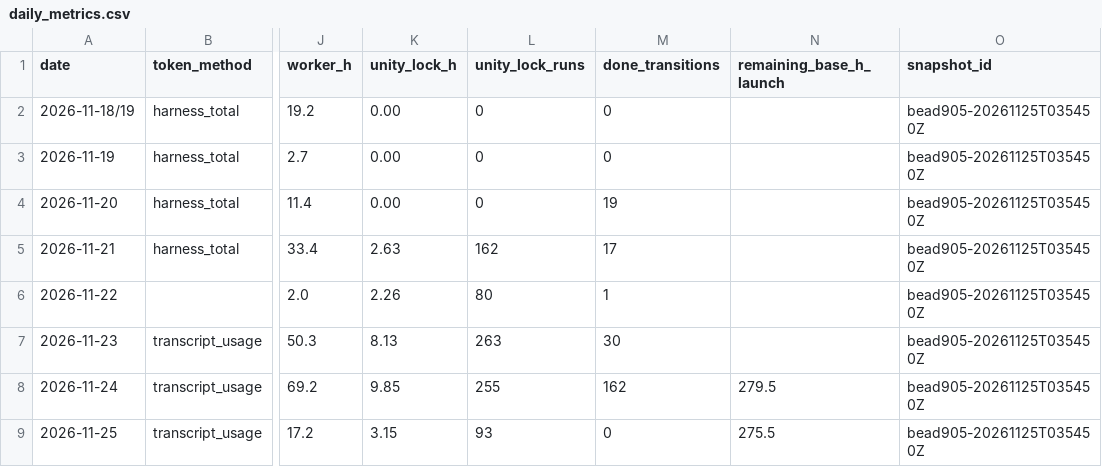
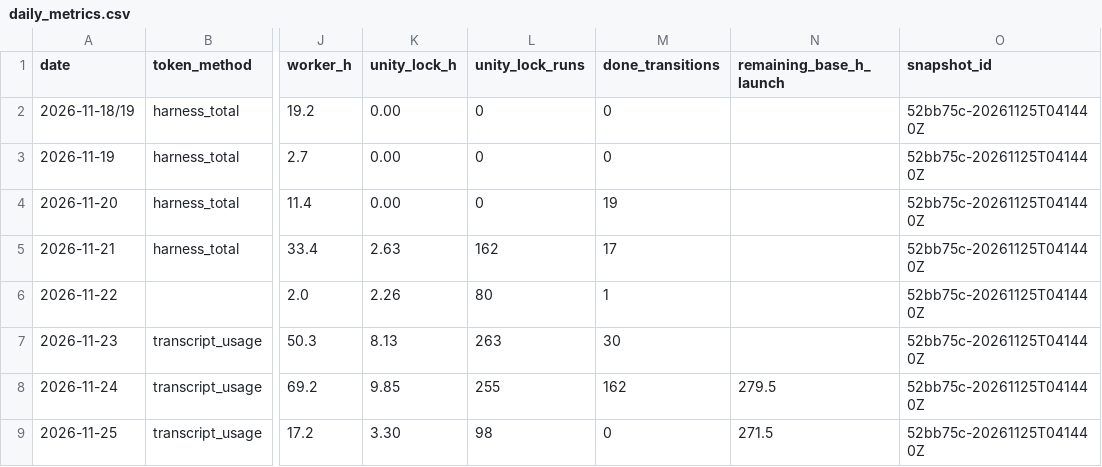
Before and after one commit to ksatriadipo/idle-space-courier-dashboard, a CSV file: data/daily_metrics.csv, drawn as a sheet; only a part is shown, gaps mark what is left out; the diff names each change by its address in the sheet, - before the commit and + after, or states it on an @@ line.

```diff
--- a/data/daily_metrics.csv
+++ b/data/daily_metrics.csv
-O2:O9 (snapshot_id): bead905-20261125T035450Z
+O2:O9 (snapshot_id): 52bb75c-20261125T041440Z
-K9 (unity_lock_h): 3.15
+K9 (unity_lock_h): 3.30
-L9 (unity_lock_runs): 93
+L9 (unity_lock_runs): 98
-N9 (remaining_base_h_launch): 275.5
+N9 (remaining_base_h_launch): 271.5
```
Also changed, not shown: data/decisions.csv, data/runs.csv, 6 other files.
